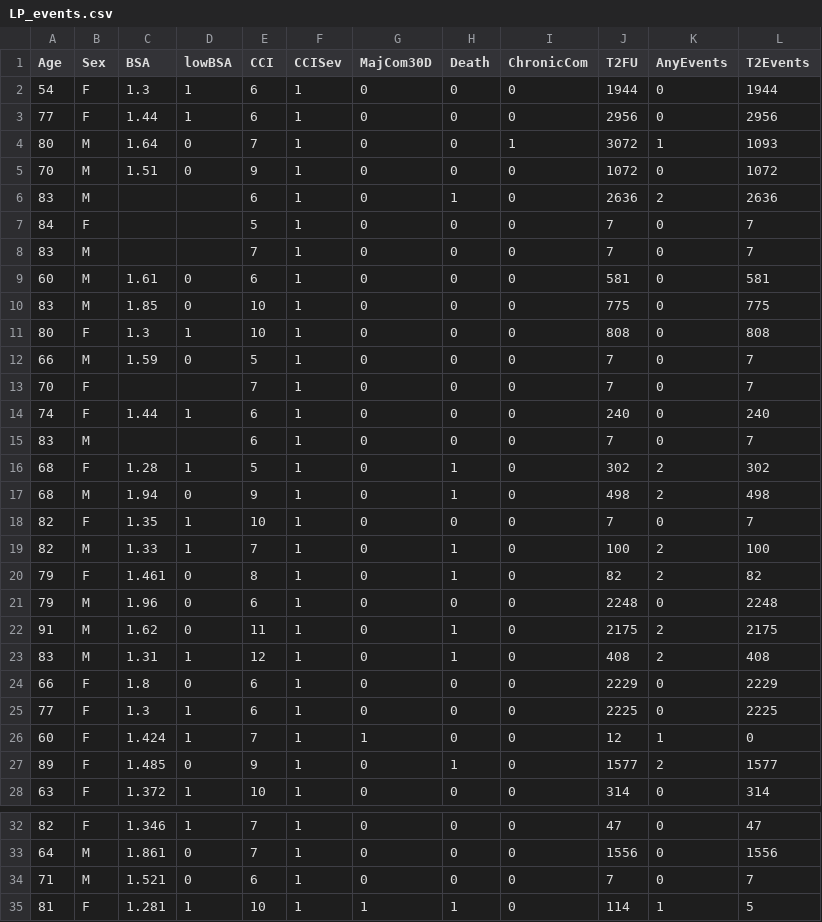
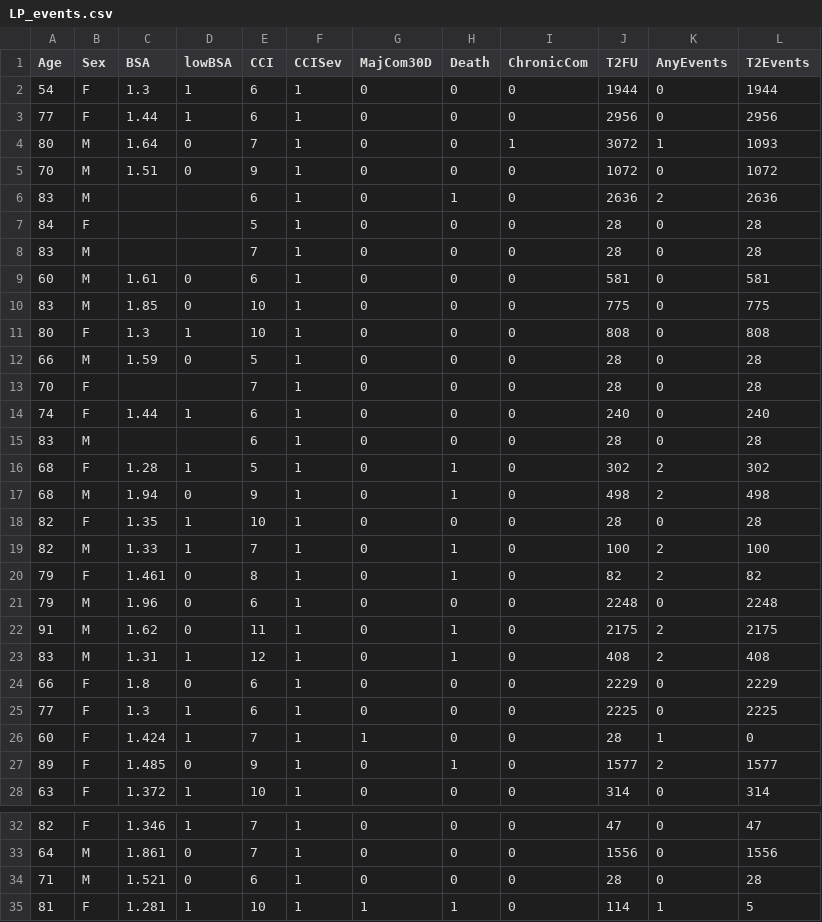
Before and after one commit to tTHon/heartrhythmbox, a CSV file: playground/Micra/LP_events.csv, drawn as a sheet; only a part is shown, gaps mark what is left out.

```diff
--- a/playground/Micra/LP_events.csv
+++ b/playground/Micra/LP_events.csv
@@ -6,4 +6,4 @@
 83,M,,,6,1,0,1,0,2636,2,2636
-84,F,,,5,1,0,0,0,7,0,7
-83,M,,,7,1,0,0,0,7,0,7
+84,F,,,5,1,0,0,0,28,0,28
+83,M,,,7,1,0,0,0,28,0,28
 60,M,1.61,0,6,1,0,0,0,581,0,581
@@ -11,9 +11,9 @@
 80,F,1.3,1,10,1,0,0,0,808,0,808
-66,M,1.59,0,5,1,0,0,0,7,0,7
-70,F,,,7,1,0,0,0,7,0,7
+66,M,1.59,0,5,1,0,0,0,28,0,28
+70,F,,,7,1,0,0,0,28,0,28
 74,F,1.44,1,6,1,0,0,0,240,0,240
-83,M,,,6,1,0,0,0,7,0,7
+83,M,,,6,1,0,0,0,28,0,28
 68,F,1.28,1,5,1,0,1,0,302,2,302
 68,M,1.94,0,9,1,0,1,0,498,2,498
-82,F,1.35,1,10,1,0,0,0,7,0,7
+82,F,1.35,1,10,1,0,0,0,28,0,28
 82,M,1.33,1,7,1,0,1,0,100,2,100
@@ -25,3 +25,3 @@
 77,F,1.3,1,6,1,0,0,0,2225,0,2225
-60,F,1.424,1,7,1,1,0,0,12,1,0
+60,F,1.424,1,7,1,1,0,0,28,1,0
 89,F,1.485,0,9,1,0,1,0,1577,2,1577
@@ -33,3 +33,3 @@
 64,M,1.861,0,7,1,0,0,0,1556,0,1556
-71,M,1.521,0,6,1,0,0,0,7,0,7
+71,M,1.521,0,6,1,0,0,0,28,0,28
 81,F,1.281,1,10,1,1,1,0,114,1,5
```
Also changed, not shown: playground/Micra/LPBaseline.csv, playground/Micra/lowBSA.csv.
